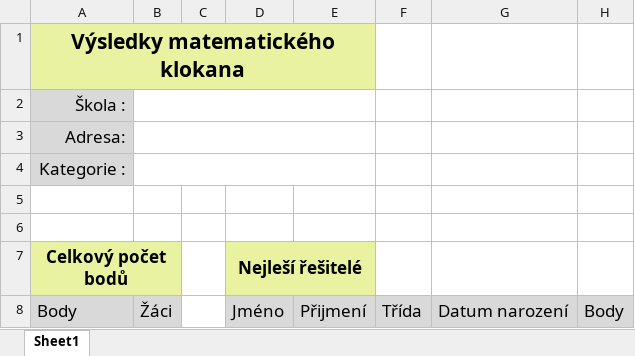
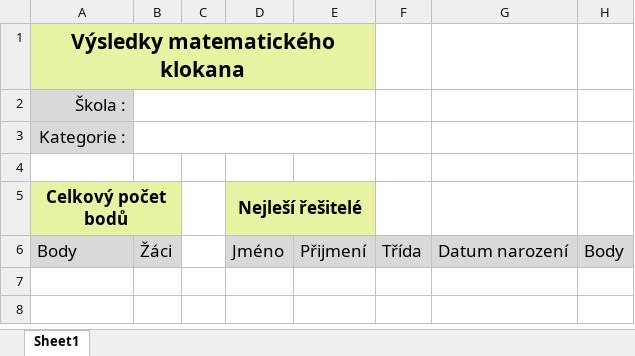
Before and after one commit to muchaF/mat-klokan, an Excel workbook: template.xlsx, sheet Sheet1, drawn as a sheet; values as stored, in another font and other column widths than the file's, no borders; the diff names each change by its address in the sheet, - before the commit and + after, or states it on an @@ line.

```diff
--- a/template.xlsx (sheet Sheet1)
+++ b/template.xlsx (sheet Sheet1)
-row 3: Adresa:
-row 5: (empty)
```
Also changed, not shown: 1 other file.
